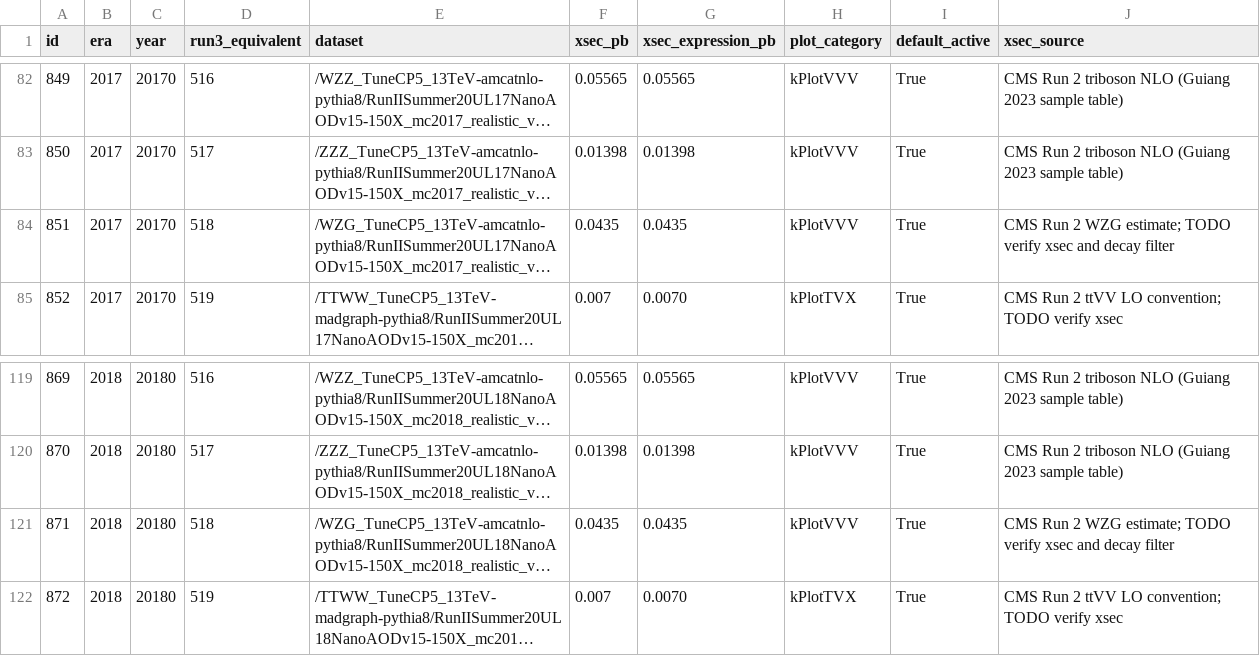
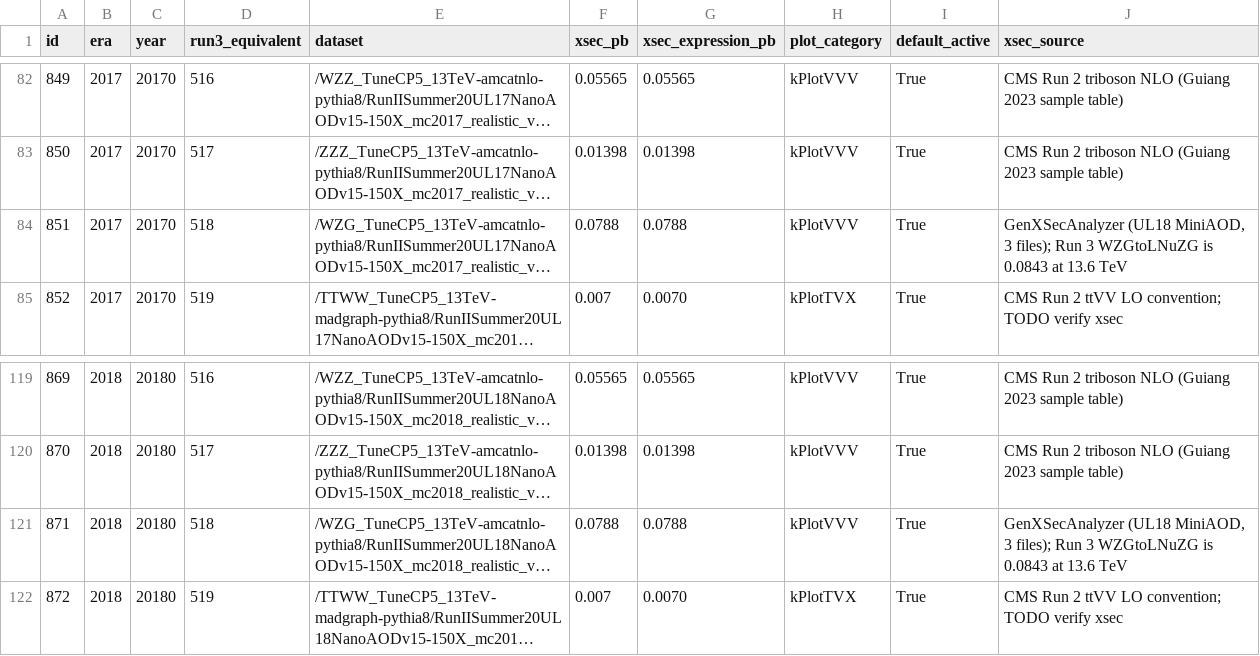
Before and after one commit to DickyChant/MitAnalysisRunIII, a CSV file: rdf/macros/crab/run2_samples.csv, drawn as a sheet; only a part is shown, gaps mark what is left out; long unchanged cells end in …; the diff covers the shown part only; the diff names each change by its address in the sheet, - before the commit and + after, or states it on an @@ line.

```diff
--- a/rdf/macros/crab/run2_samples.csv
+++ b/rdf/macros/crab/run2_samples.csv
-F84 (xsec_pb): 0.0435
+F84 (xsec_pb): 0.0788
-G84 (xsec_expression_pb): 0.0435
+G84 (xsec_expression_pb): 0.0788
-J84 (xsec_source): CMS Run 2 WZG estimate; TODO verify xsec and decay filter
+J84 (xsec_source): GenXSecAnalyzer (UL18 MiniAOD, 3 files); Run 3 WZGtoLNuZG is 0.0843 at 13.6 TeV
-F121 (xsec_pb): 0.0435
+F121 (xsec_pb): 0.0788
-G121 (xsec_expression_pb): 0.0435
+G121 (xsec_expression_pb): 0.0788
-J121 (xsec_source): CMS Run 2 WZG estimate; TODO verify xsec and decay filter
+J121 (xsec_source): GenXSecAnalyzer (UL18 MiniAOD, 3 files); Run 3 WZGtoLNuZG is 0.0843 at 13.6 TeV
```
Also changed, not shown: 78 edited cells elsewhere in this file, 1 other file.
